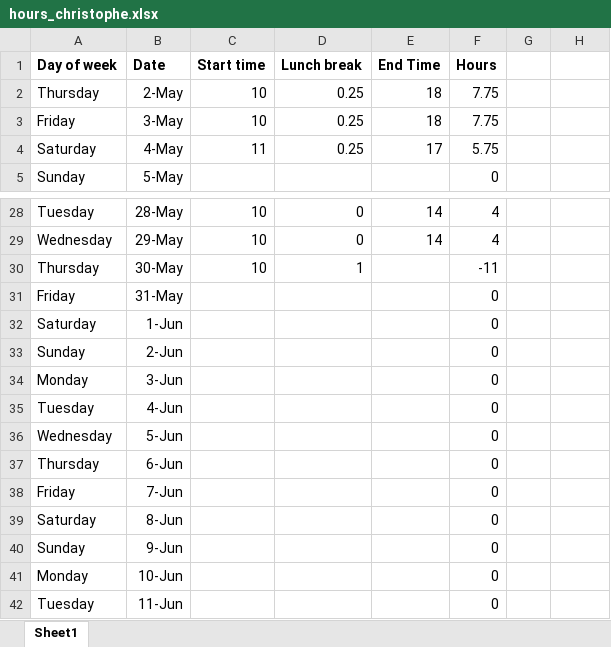
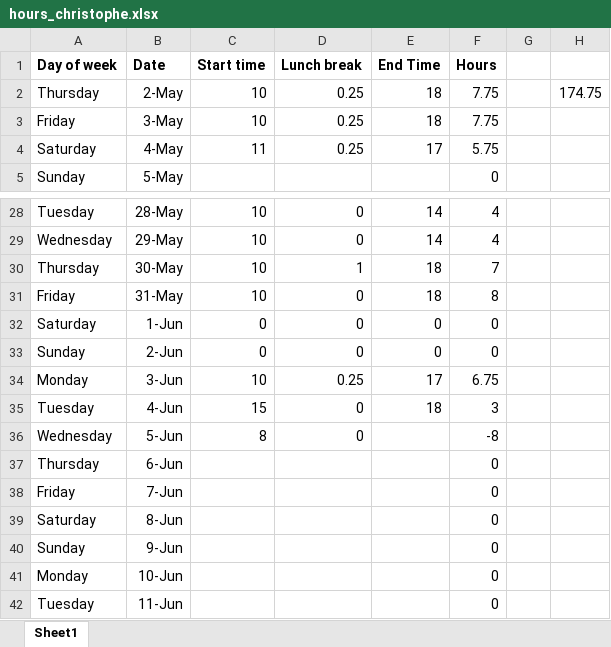
Before and after one commit to christophe-rd/fuelinex, an Excel workbook: hours_christophe.xlsx, sheet Sheet1, drawn as a sheet; only a part is shown, gaps mark what is left out; values as stored, in another font and other column widths than the file's, no borders; the diff names each change by its address in the sheet, - before the commit and + after, or states it on an @@ line.

```diff
--- a/hours_christophe.xlsx (sheet Sheet1)
+++ b/hours_christophe.xlsx (sheet Sheet1)
-H2: (empty)
+H2: 174.75
-E30:E31 (End Time): (empty)
+E30:E31 (End Time): 18
-F30 (Hours): -11
+F30 (Hours): 7
-C31 (Start time): (empty)
+C31 (Start time): 10
-D31:D33 (Lunch break): (empty)
+D31:D33 (Lunch break): 0
-F31 (Hours): 0
+F31 (Hours): 8
-C32:C33 (Start time): (empty)
+C32:C33 (Start time): 0
-E32:E33 (End Time): (empty)
+E32:E33 (End Time): 0
-C34 (Start time): (empty)
+C34 (Start time): 10
-D34 (Lunch break): (empty)
+D34 (Lunch break): 0.25
-E34 (End Time): (empty)
+E34 (End Time): 17
-F34 (Hours): 0
+F34 (Hours): 6.75
-C35 (Start time): (empty)
+C35 (Start time): 15
-D35:D36 (Lunch break): (empty)
+D35:D36 (Lunch break): 0
-E35 (End Time): (empty)
+E35 (End Time): 18
-F35 (Hours): 0
+F35 (Hours): 3
-C36 (Start time): (empty)
+C36 (Start time): 8
-F36 (Hours): 0
+F36 (Hours): -8
```
Also changed, not shown: 21 other files.
